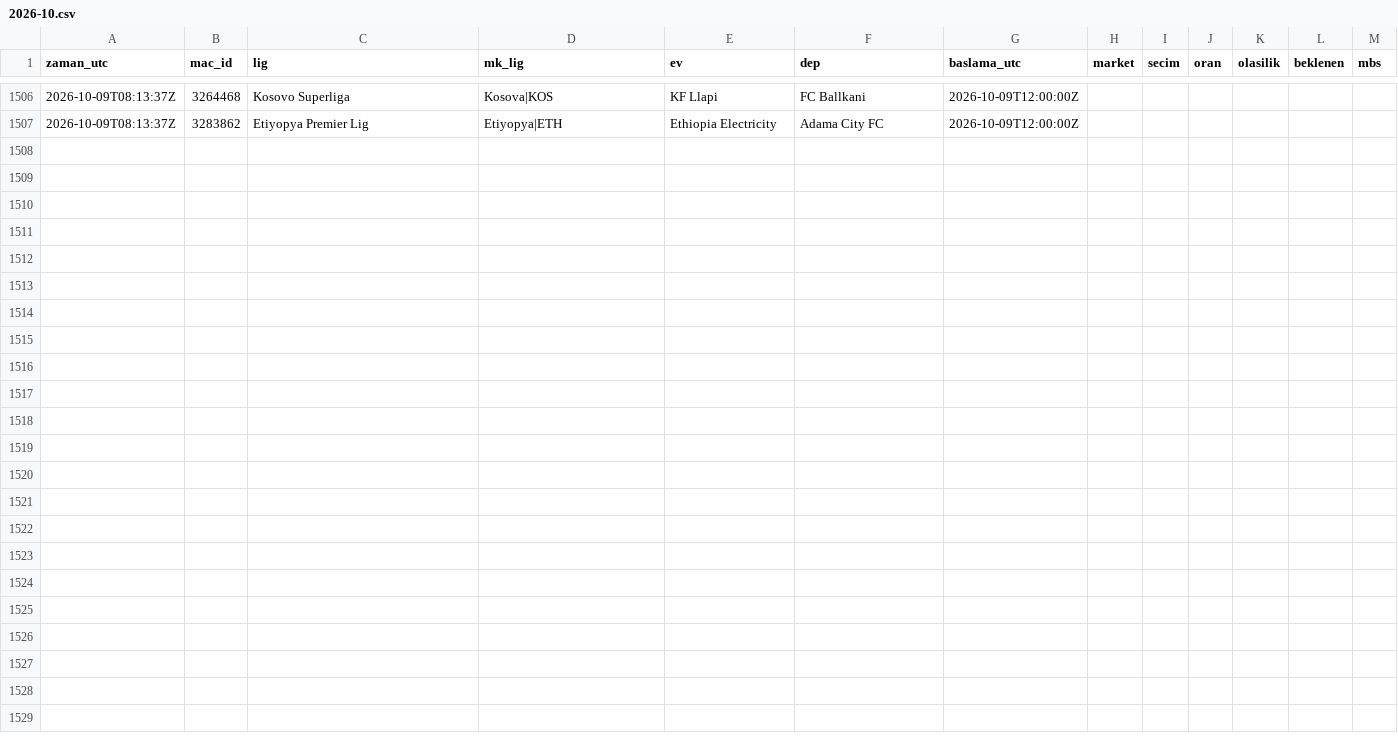
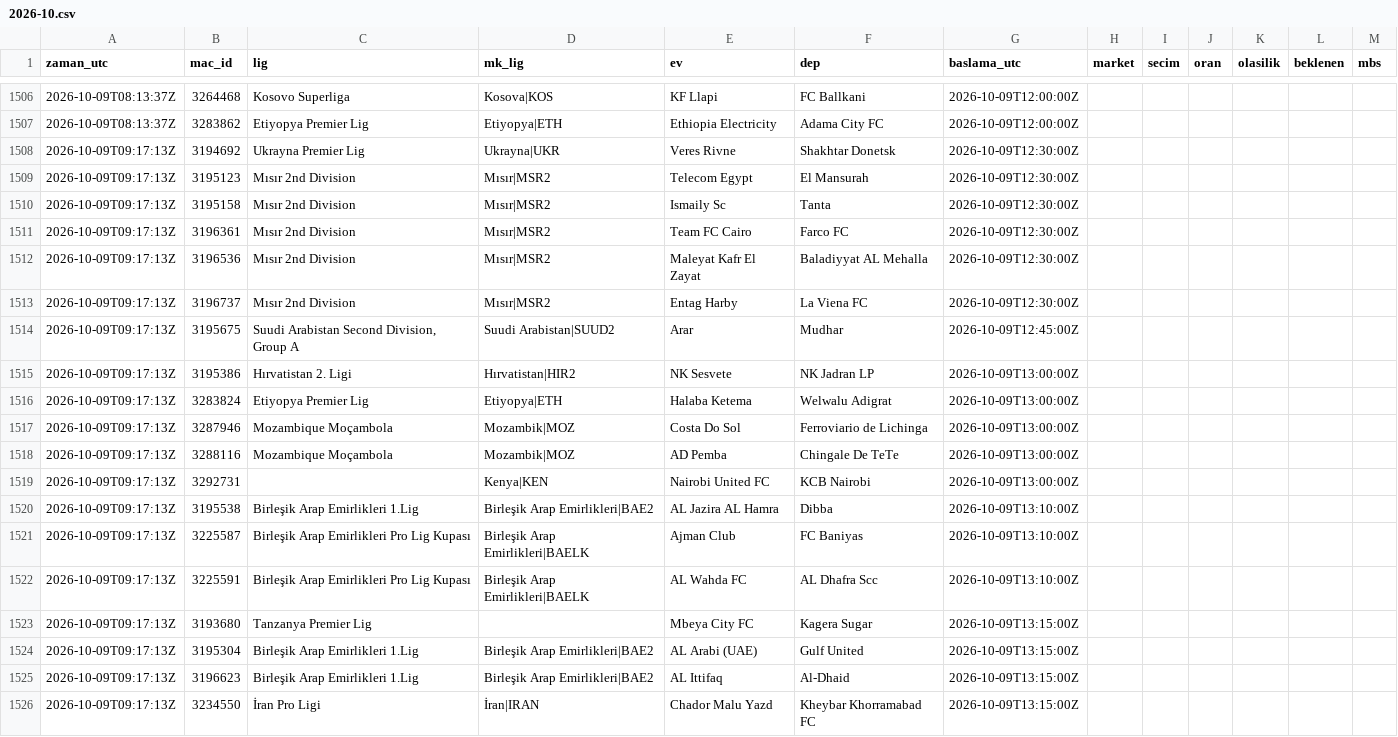
Before and after one commit to serhatblb/iddaa-analiz, a CSV file: data/tekler/2026-10.csv, drawn as a sheet; only a part is shown, gaps mark what is left out.

```diff
--- a/data/tekler/2026-10.csv
+++ b/data/tekler/2026-10.csv
@@ -1507 +1507,20 @@ zaman_utc,mac_id,lig,mk_lig,ev,dep,baslama_utc,market,secim,oran,olasilik,beklen
 2026-10-09T08:13:37Z,3283862,Etiyopya Premier Lig,Etiyopya|ETH,Ethiopia Electricity,Adama City FC,2026-10-09T12:00:00Z,,,,,,
+2026-10-09T09:17:13Z,3194692,Ukrayna Premier Lig,Ukrayna|UKR,Veres Rivne,Shakhtar Donetsk,2026-10-09T12:30:00Z,,,,,,
+2026-10-09T09:17:13Z,3195123,Mısır 2nd Division,Mısır|MSR2,Telecom Egypt,El Mansurah,2026-10-09T12:30:00Z,,,,,,
+2026-10-09T09:17:13Z,3195158,Mısır 2nd Division,Mısır|MSR2,Ismaily Sc,Tanta,2026-10-09T12:30:00Z,,,,,,
+2026-10-09T09:17:13Z,3196361,Mısır 2nd Division,Mısır|MSR2,Team FC Cairo,Farco FC,2026-10-09T12:30:00Z,,,,,,
+2026-10-09T09:17:13Z,3196536,Mısır 2nd Division,Mısır|MSR2,Maleyat Kafr El Zayat,Baladiyyat AL Mehalla,2026-10-09T12:30:00Z,,,,,,
+2026-10-09T09:17:13Z,3196737,Mısır 2nd Division,Mısır|MSR2,Entag Harby,La Viena FC,2026-10-09T12:30:00Z,,,,,,
+2026-10-09T09:17:13Z,3195675,"Suudi Arabistan Second Division, Group A",Suudi Arabistan|SUUD2,Arar,Mudhar,2026-10-09T12:45:00Z,,,,,,
+2026-10-09T09:17:13Z,3195386,Hırvatistan 2. Ligi,Hırvatistan|HIR2,NK Sesvete,NK Jadran LP,2026-10-09T13:00:00Z,,,,,,
+2026-10-09T09:17:13Z,3283824,Etiyopya Premier Lig,Etiyopya|ETH,Halaba Ketema,Welwalu Adigrat,2026-10-09T13:00:00Z,,,,,,
+2026-10-09T09:17:13Z,3287946,Mozambique Moçambola,Mozambik|MOZ,Costa Do Sol,Ferroviario de Lichinga,2026-10-09T13:00:00Z,,,,,,
+2026-10-09T09:17:13Z,3288116,Mozambique Moçambola,Mozambik|MOZ,AD Pemba,Chingale De TeTe,2026-10-09T13:00:00Z,,,,,,
+2026-10-09T09:17:13Z,3292731,,Kenya|KEN,Nairobi United FC,KCB Nairobi,2026-10-09T13:00:00Z,,,,,,
+2026-10-09T09:17:13Z,3195538,Birleşik Arap Emirlikleri 1.Lig,Birleşik Arap Emirlikleri|BAE2,AL Jazira AL Hamra,Dibba,2026-10-09T13:10:00Z,,,,,,
+2026-10-09T09:17:13Z,3225587,Birleşik Arap Emirlikleri Pro Lig Kupası,Birleşik Arap Emirlikleri|BAELK,Ajman Club,FC Baniyas,2026-10-09T13:10:00Z,,,,,,
+2026-10-09T09:17:13Z,3225591,Birleşik Arap Emirlikleri Pro Lig Kupası,Birleşik Arap Emirlikleri|BAELK,AL Wahda FC,AL Dhafra Scc,2026-10-09T13:10:00Z,,,,,,
+2026-10-09T09:17:13Z,3193680,Tanzanya Premier Lig,,Mbeya City FC,Kagera Sugar,2026-10-09T13:15:00Z,,,,,,
+2026-10-09T09:17:13Z,3195304,Birleşik Arap Emirlikleri 1.Lig,Birleşik Arap Emirlikleri|BAE2,AL Arabi (UAE),Gulf United,2026-10-09T13:15:00Z,,,,,,
+2026-10-09T09:17:13Z,3196623,Birleşik Arap Emirlikleri 1.Lig,Birleşik Arap Emirlikleri|BAE2,AL Ittifaq,Al-Dhaid,2026-10-09T13:15:00Z,,,,,,
+2026-10-09T09:17:13Z,3234550,İran Pro Ligi,İran|IRAN,Chador Malu Yazd,Kheybar Khorramabad FC,2026-10-09T13:15:00Z,,,,,,
```
Also changed, not shown: data/maclar/2026-10.csv, data/sonuclar/2026-09.csv, 5 other files.
